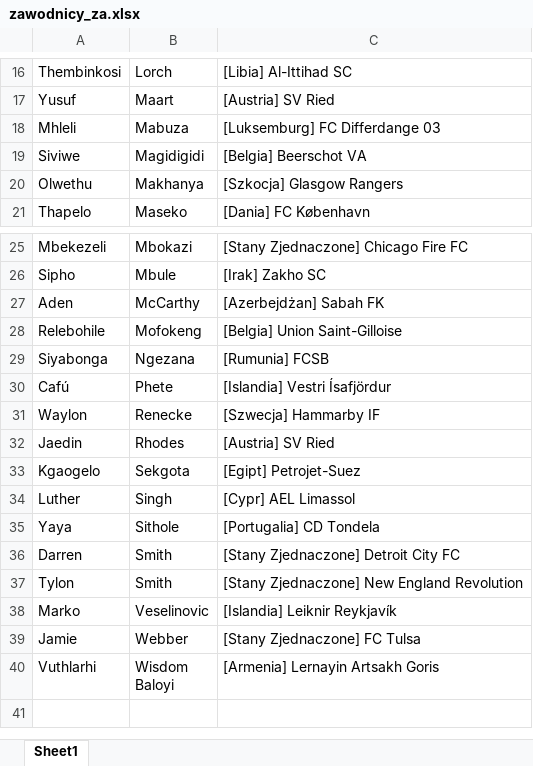
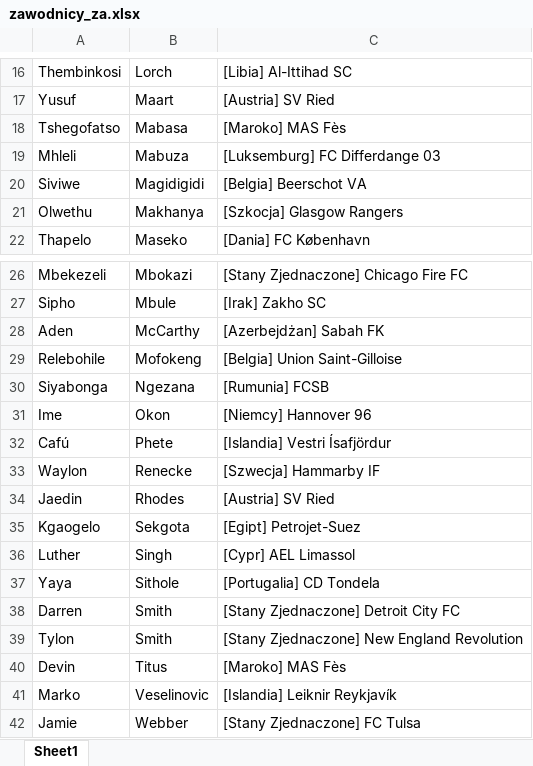
Before and after one commit to patrykus12/nationfootball, an Excel workbook: zawodnicy_za.xlsx, sheet Sheet1, drawn as a sheet; only a part is shown, gaps mark what is left out; the shorter side is filled out with more unchanged rows; values as stored, in another font and other column widths than the file's, no borders; the diff names each change by its address in the sheet, - before the commit and + after, or states it on an @@ line.

```diff
--- a/zawodnicy_za.xlsx (sheet Sheet1)
+++ b/zawodnicy_za.xlsx (sheet Sheet1)
+row 18: Tshegofatso | Mabasa | [Maroko] MAS Fès
+row 31: Ime | Okon | [Niemcy] Hannover 96
+row 40: Devin | Titus | [Maroko] MAS Fès
```
